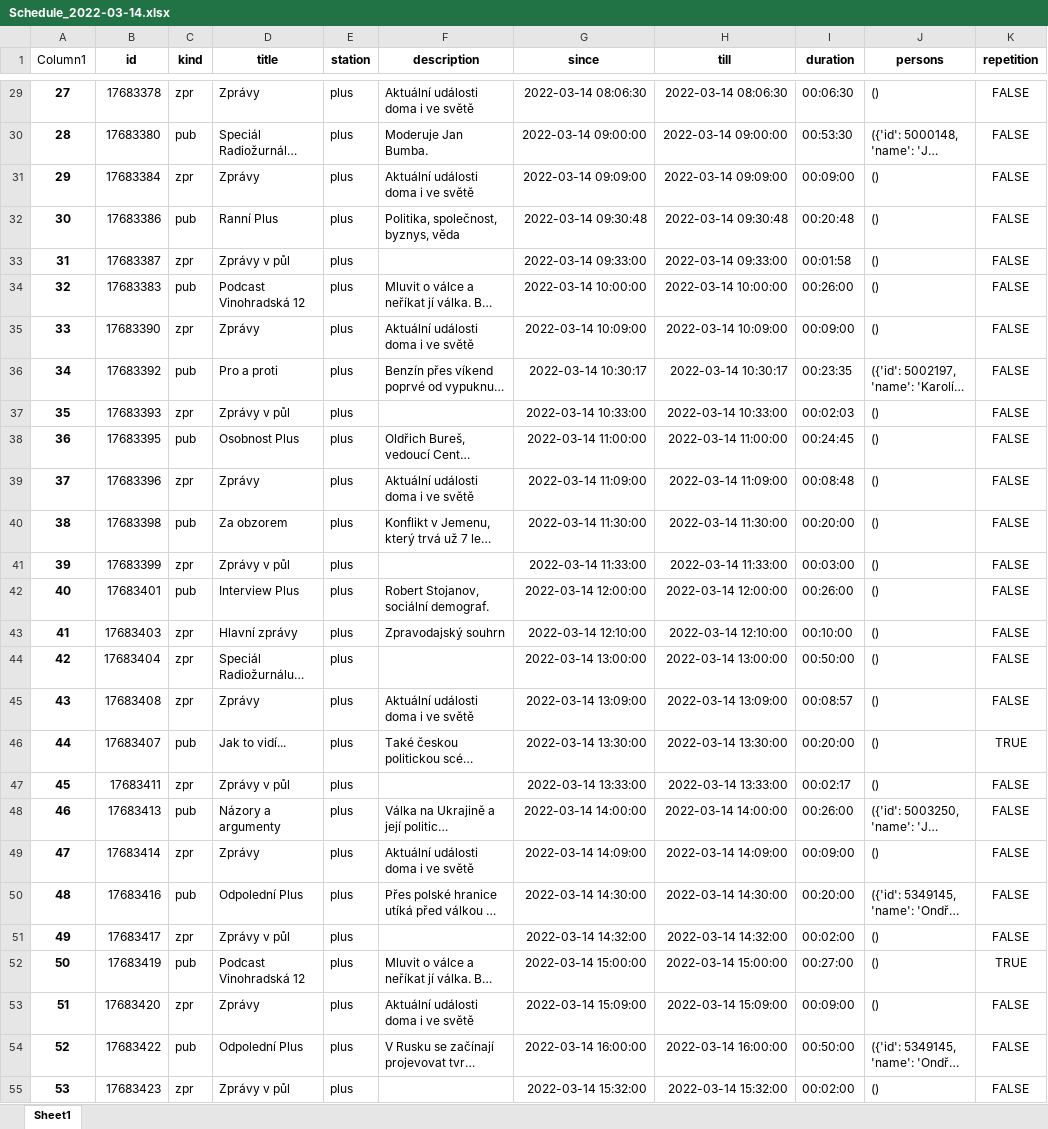
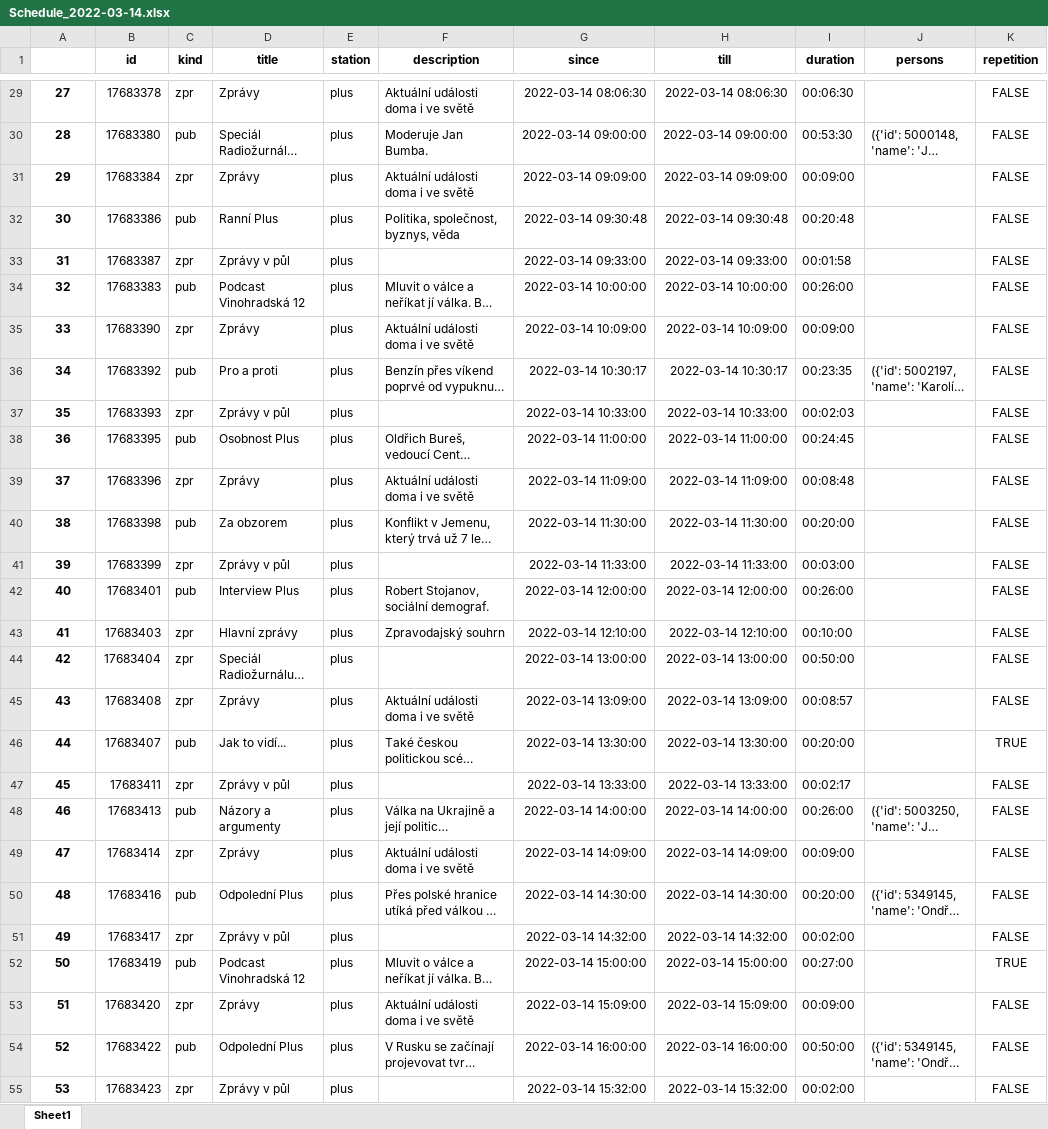
Before and after one commit to czech-radio/schedule, an Excel workbook: data/Schedule_2022-03-14.xlsx, sheet Sheet1, drawn as a sheet; only a part is shown, gaps mark what is left out; long unchanged cells end in …; values as stored, in another font and other column widths than the file's, no borders; table styles not drawn; the diff covers the shown part only; the diff names each change by its address in the sheet, - before the commit and + after, or states it on an @@ line.

Commit message:
Replace empty tuple by None in pandas datframe

```diff
--- a/data/Schedule_2022-03-14.xlsx (sheet Sheet1)
+++ b/data/Schedule_2022-03-14.xlsx (sheet Sheet1)
-A1: Column1
+A1: (empty)
-J29 (persons): ()
+J29 (persons): (empty)
-J31:J35 (persons): ()
+J31:J35 (persons): (empty)
-J37:J47 (persons): ()
+J37:J47 (persons): (empty)
-J49 (persons): ()
+J49 (persons): (empty)
-J51:J53 (persons): ()
+J51:J53 (persons): (empty)
-J55 (persons): ()
+J55 (persons): (empty)
```
Also changed, not shown: 867 edited cells elsewhere in this sheet, data/Schedule_Plus_2022-03-14.xlsx, data/Schedule_Plus_2022-03-15.xlsx, 14 other files.
